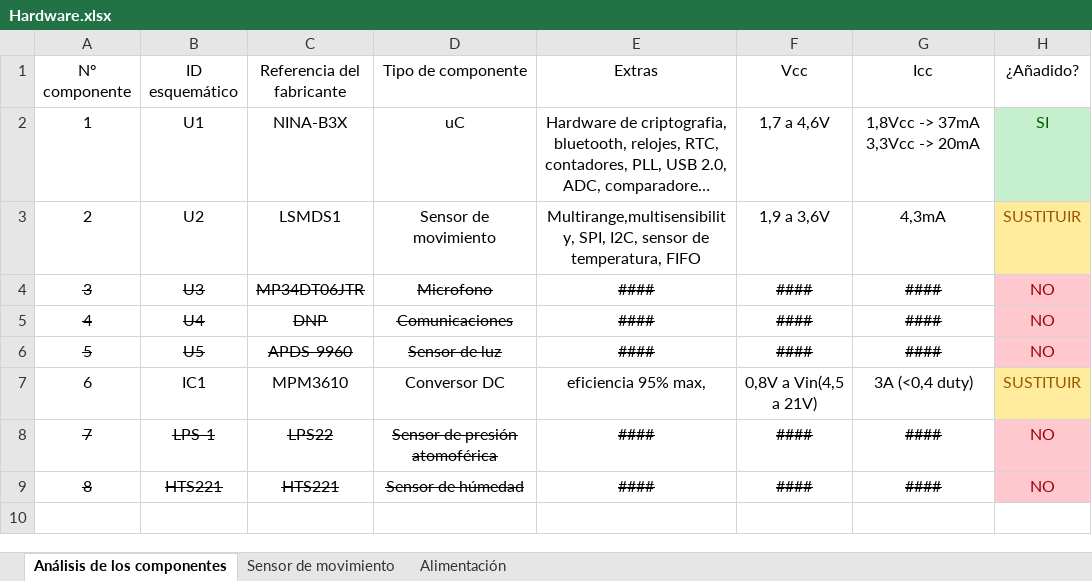
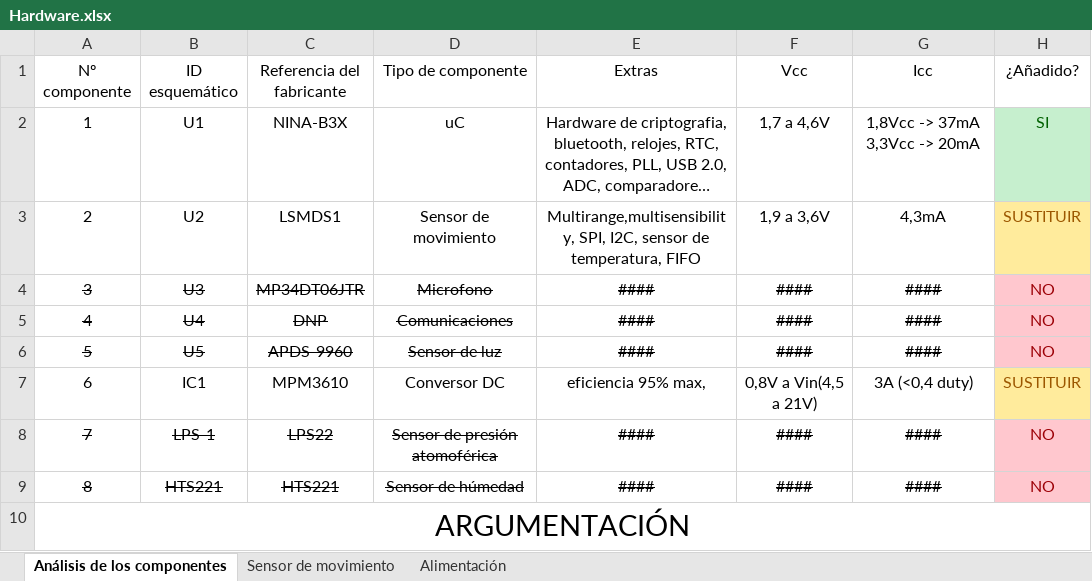
Before and after one commit to Starkx12/Redes_de_sensores, an Excel workbook: Trabajo de asignatura/Hardware/Hardware.xlsx, sheet Análisis de los componentes, drawn as a sheet; long unchanged cells end in …; values as stored, in another font and other column widths than the file's, no borders; charts and pictures and table styles not drawn; the diff names each change by its address in the sheet, - before the commit and + after, or states it on an @@ line.

```diff
--- a/Trabajo de asignatura/Hardware/Hardware.xlsx (sheet Análisis de los componentes)
+++ b/Trabajo de asignatura/Hardware/Hardware.xlsx (sheet Análisis de los componentes)
+row 10: ARGUMENTACIÓN
```
Also changed, not shown: sheet Alimentación, sheet Sensor de movimiento, charts or pictures.
